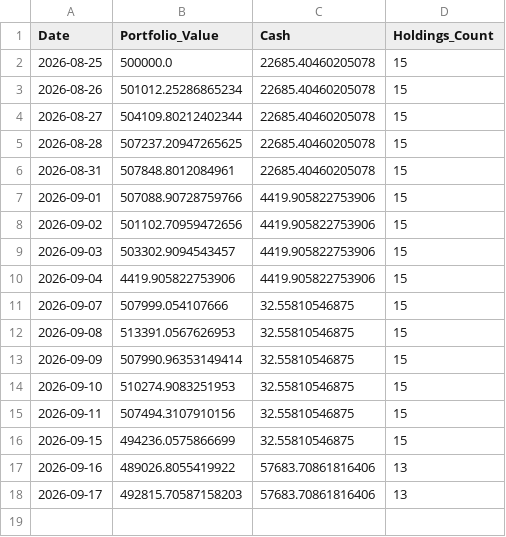
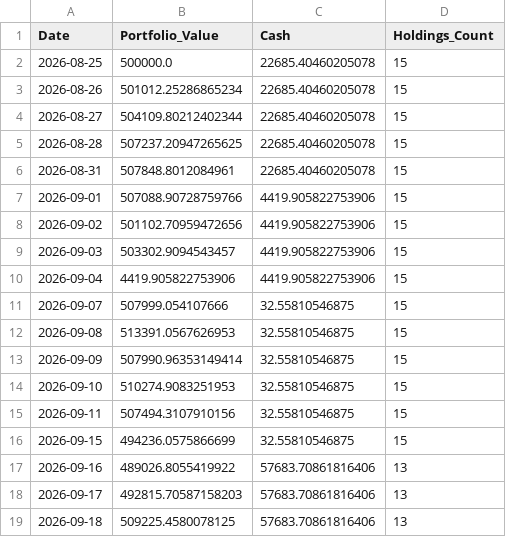
Before and after one commit to shirapthinj/Momentum_Strategy1, a CSV file: data/equity_history.csv, drawn as a sheet; the diff names each change by its address in the sheet, - before the commit and + after, or states it on an @@ line.

```diff
--- a/data/equity_history.csv
+++ b/data/equity_history.csv
+row 19: 2026-09-18 | 509225.4580078125 | 57683.70861816406 | 13
```
Also changed, not shown: 1 other file.
